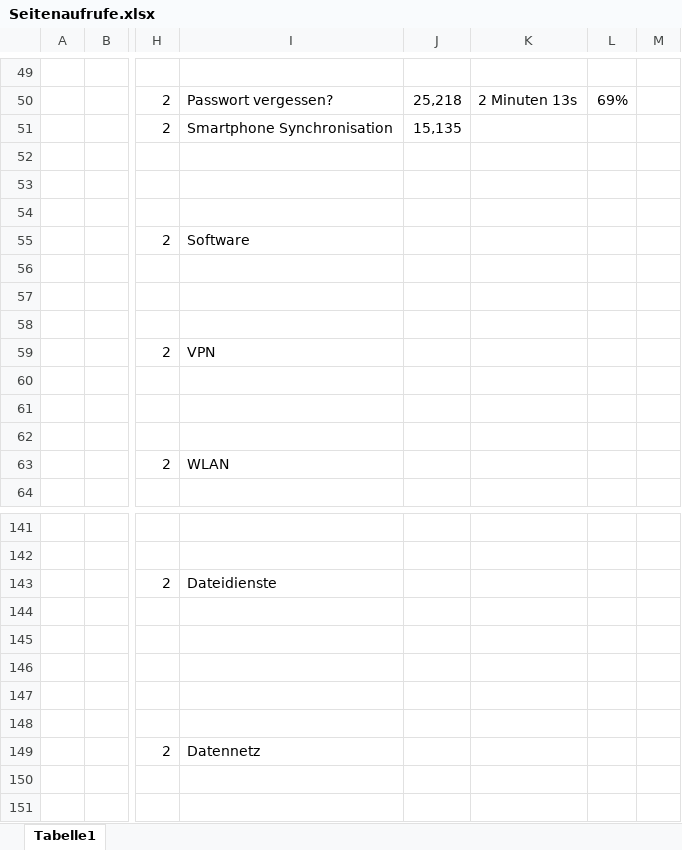
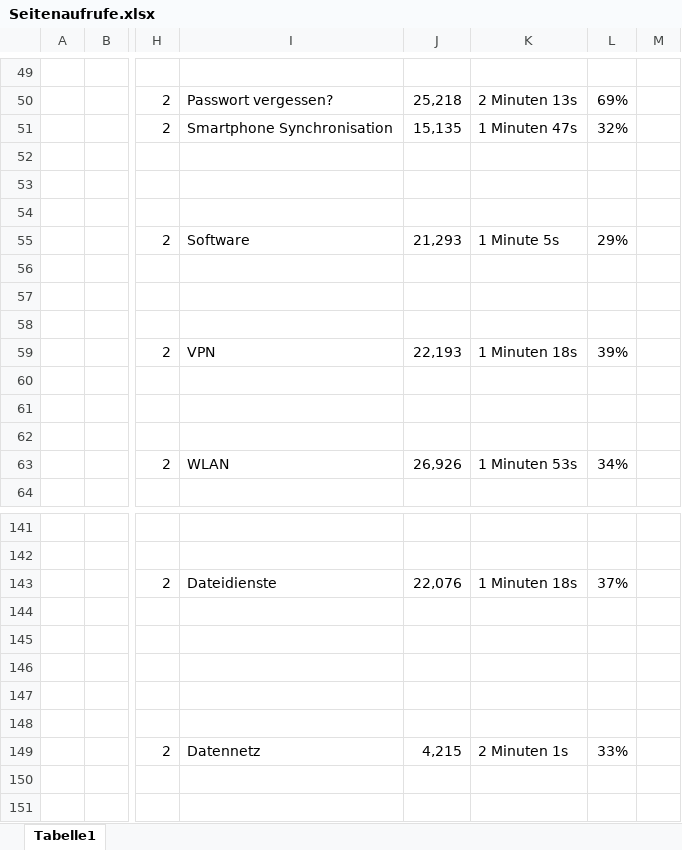
Before and after one commit to pinkdroyd/redesign-ur-rz, an Excel workbook: Piwik-Analyse/Seitenaufrufe.xlsx, sheet Tabelle1, drawn as a sheet; only a part is shown, gaps mark what is left out; values as stored, in another font and other column widths than the file's, no borders; the diff covers the shown part only; the diff names each change by its address in the sheet, - before the commit and + after, or states it on an @@ line.

```diff
--- a/Piwik-Analyse/Seitenaufrufe.xlsx (sheet Tabelle1)
+++ b/Piwik-Analyse/Seitenaufrufe.xlsx (sheet Tabelle1)
-K51: (empty)
+K51: 1 Minuten 47s
-L51: (empty)
+L51: 32%
-J55: (empty)
+J55: 21,293
-K55: (empty)
+K55: 1 Minute 5s
-L55: (empty)
+L55: 29%
-J59: (empty)
+J59: 22,193
-K59: (empty)
+K59: 1 Minuten 18s
-L59: (empty)
+L59: 39%
-J63: (empty)
+J63: 26,926
-K63: (empty)
+K63: 1 Minuten 53s
-L63: (empty)
+L63: 34%
-J143: (empty)
+J143: 22,076
-K143: (empty)
+K143: 1 Minuten 18s
-L143: (empty)
+L143: 37%
-J149: (empty)
+J149: 4,215
-K149: (empty)
+K149: 2 Minuten 1s
-L149: (empty)
+L149: 33%
```
Also changed, not shown: 36 added rows, 36 removed rows and 51 edited cells elsewhere in this sheet, 2 other files.
